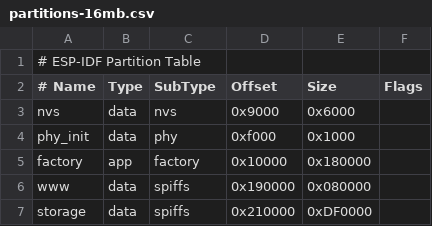
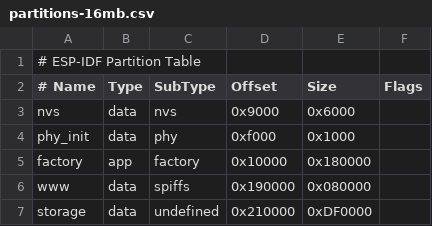
Before and after one commit to PTR-projects/PTR_mega_firmware, a CSV file: partitions-16mb.csv, drawn as a sheet.

```diff
--- a/partitions-16mb.csv
+++ b/partitions-16mb.csv
@@ -6,2 +6,2 @@ factory,app,factory, 0x10000,0x180000,
 www,data,spiffs,  0x190000,0x080000,
-storage,data,spiffs,  0x210000,0xDF0000,
+storage,data,undefined,  0x210000,0xDF0000,
```
Also changed, not shown: partitions-32mb.csv, partitions-8mb.csv, 2 other files.
